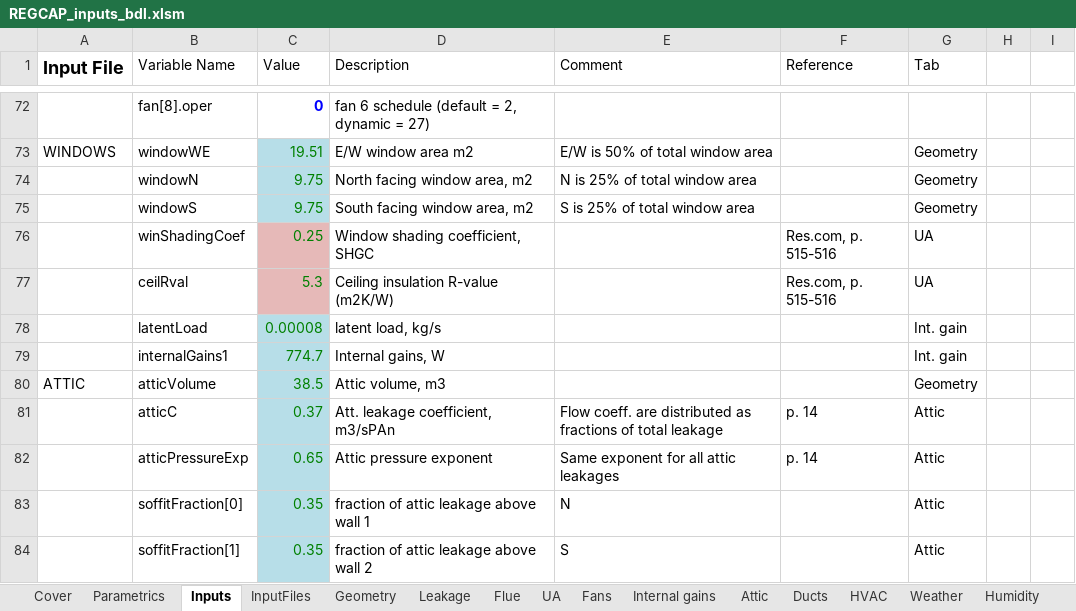
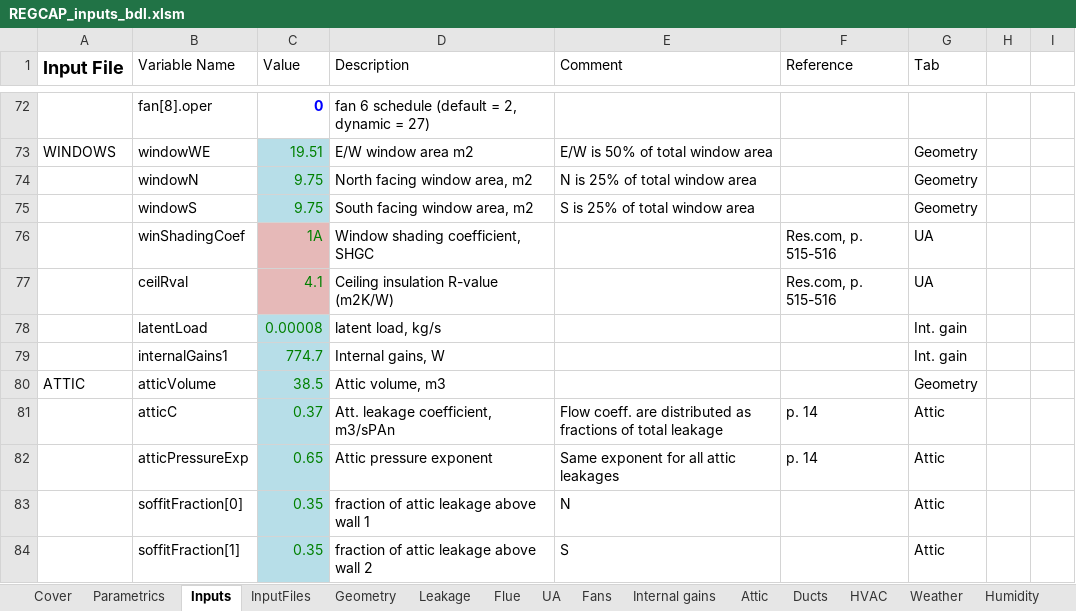
Before and after one commit to btus/regcap, an Excel workbook: REGCAP_inputs_bdl.xlsm, sheet Inputs, drawn as a sheet; only a part is shown, gaps mark what is left out; values as stored, in another font and other column widths than the file's, no borders; the diff names each change by its address in the sheet, - before the commit and + after, or states it on an @@ line.

```diff
--- a/REGCAP_inputs_bdl.xlsm (sheet Inputs)
+++ b/REGCAP_inputs_bdl.xlsm (sheet Inputs)
-C76 (Value): 0.25
+C76 (Value): 1A
-C77 (Value): 5.3
+C77 (Value): 4.1
```
Also changed, not shown: sheet UA, sheet HVAC, sheet InputFiles, formulas that keep their value.
